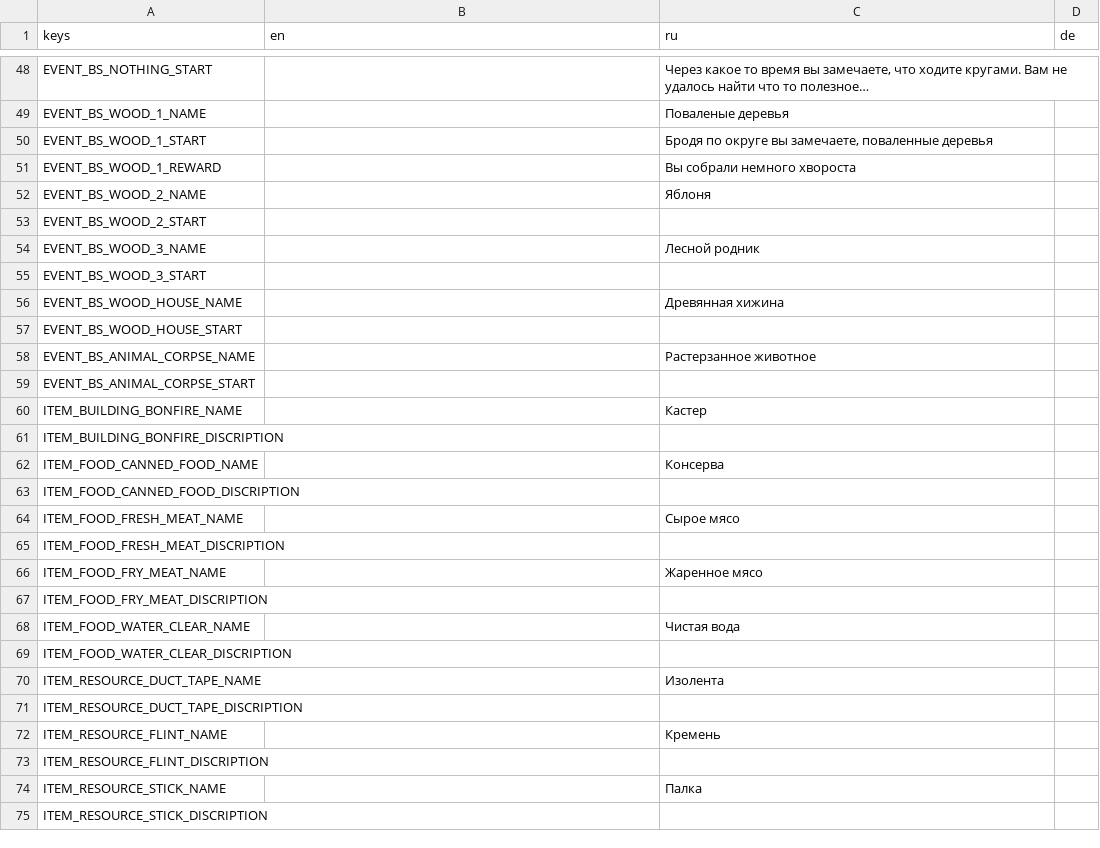
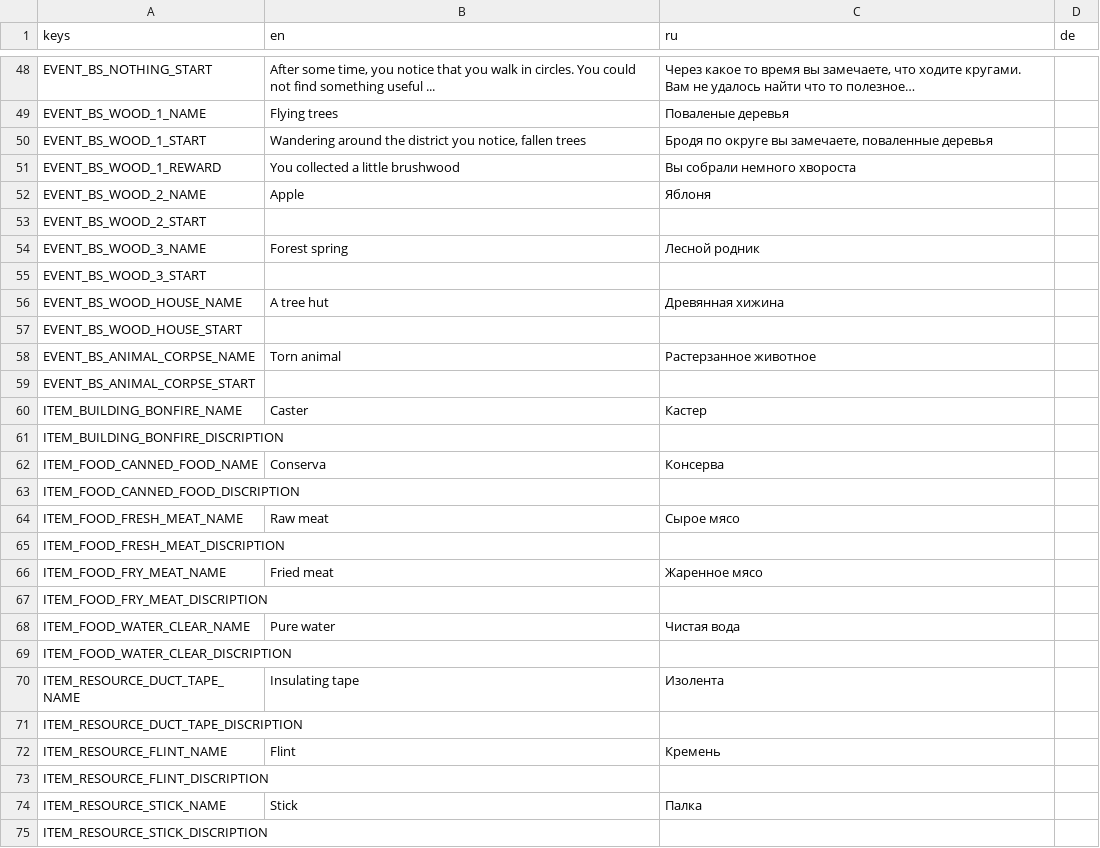
Before and after one commit to JimmyLoar/survive-alone, a CSV file: localization/interface/interface.csv, drawn as a sheet; only a part is shown, gaps mark what is left out; the diff covers the shown part only; the diff names each change by its address in the sheet, - before the commit and + after, or states it on an @@ line.

```diff
--- a/localization/interface/interface.csv
+++ b/localization/interface/interface.csv
-B48 (en): (empty)
+B48 (en): After some time, you notice that you walk in circles. You could not find something useful ...
-B49 (en): (empty)
+B49 (en): Flying trees
-B50 (en): (empty)
+B50 (en): Wandering around the district you notice, fallen trees
-B51 (en): (empty)
+B51 (en): You collected a little brushwood
-B52 (en): (empty)
+B52 (en): Apple
-B54 (en): (empty)
+B54 (en): Forest spring
-B56 (en): (empty)
+B56 (en): A tree hut
-B58 (en): (empty)
+B58 (en): Torn animal
-B60 (en): (empty)
+B60 (en): Caster
-B62 (en): (empty)
+B62 (en): Conserva
-B64 (en): (empty)
+B64 (en): Raw meat
-B66 (en): (empty)
+B66 (en): Fried meat
-B68 (en): (empty)
+B68 (en): Pure water
-B70 (en): (empty)
+B70 (en): Insulating tape
-B72 (en): (empty)
+B72 (en): Flint
-B74 (en): (empty)
+B74 (en): Stick
```
Also changed, not shown: 36 edited cells elsewhere in this file, 2 other files.
